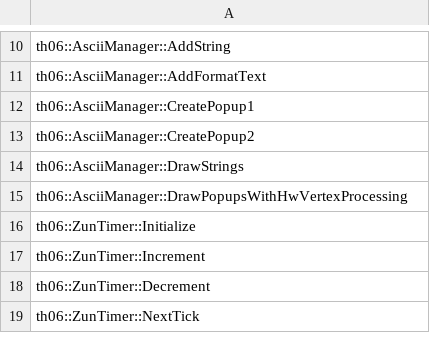
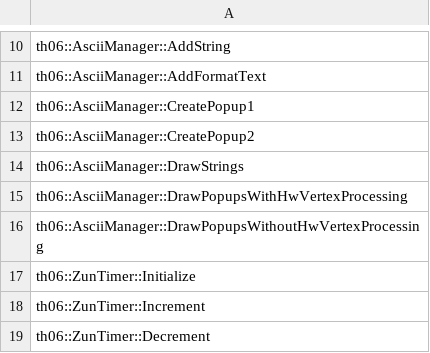
Before and after one commit to izy1sky/th06, a CSV file: config/implemented.csv, drawn as a sheet; only a part is shown, gaps mark what is left out; the shorter side is filled out with more unchanged rows; the diff names each change by its address in the sheet, - before the commit and + after, or states it on an @@ line.

Commit message:
Implement AsciiManager::DrawPopupsWithoutHwVertexProcessing

```diff
--- a/config/implemented.csv
+++ b/config/implemented.csv
+row 16: th06::AsciiManager::DrawPopupsWithoutHwVertexProcessing
```
Also changed, not shown: config/stubbed.csv, 1 other file.
